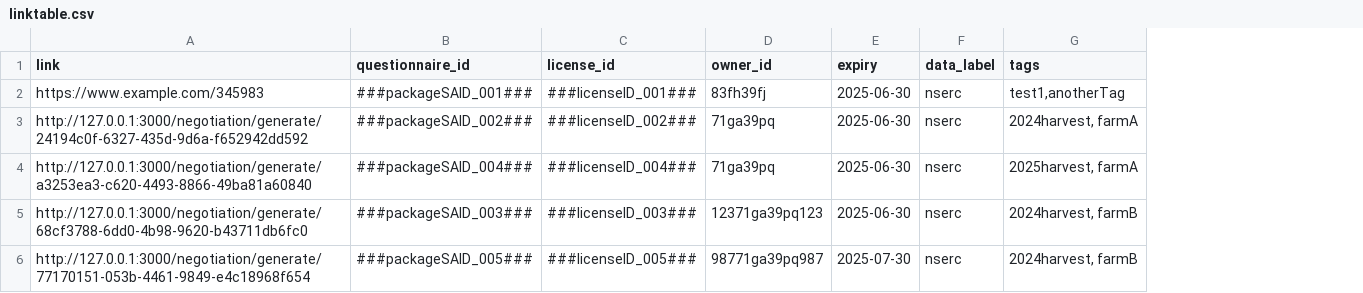
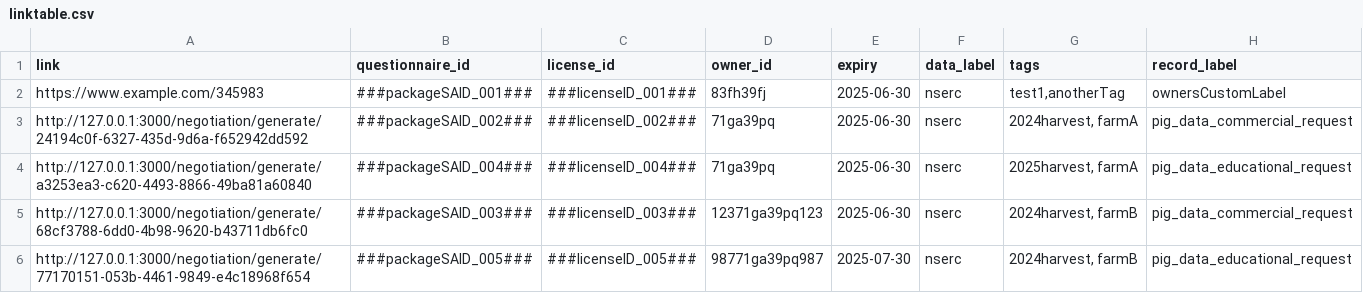
Before and after one commit to ClimateSmartAgCollab/DRT-DS-test, a CSV file: linktable.csv, drawn as a sheet; the diff names each change by its address in the sheet, - before the commit and + after, or states it on an @@ line.

Commit message:
Update linktable.csv

```diff
--- a/linktable.csv
+++ b/linktable.csv
+column H (record_label), rows 2-6: ownersCustomLabel | pig_data_commercial_request | pig_data_educational_request | pig_data_commercial_request | pig_data_educational_request
```
